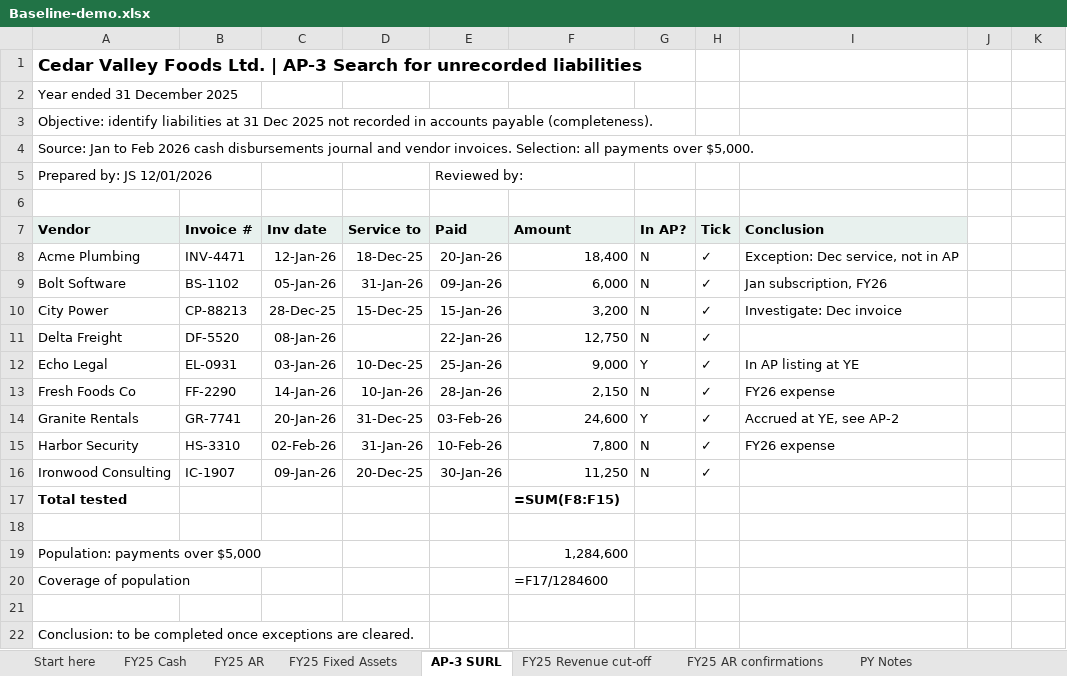
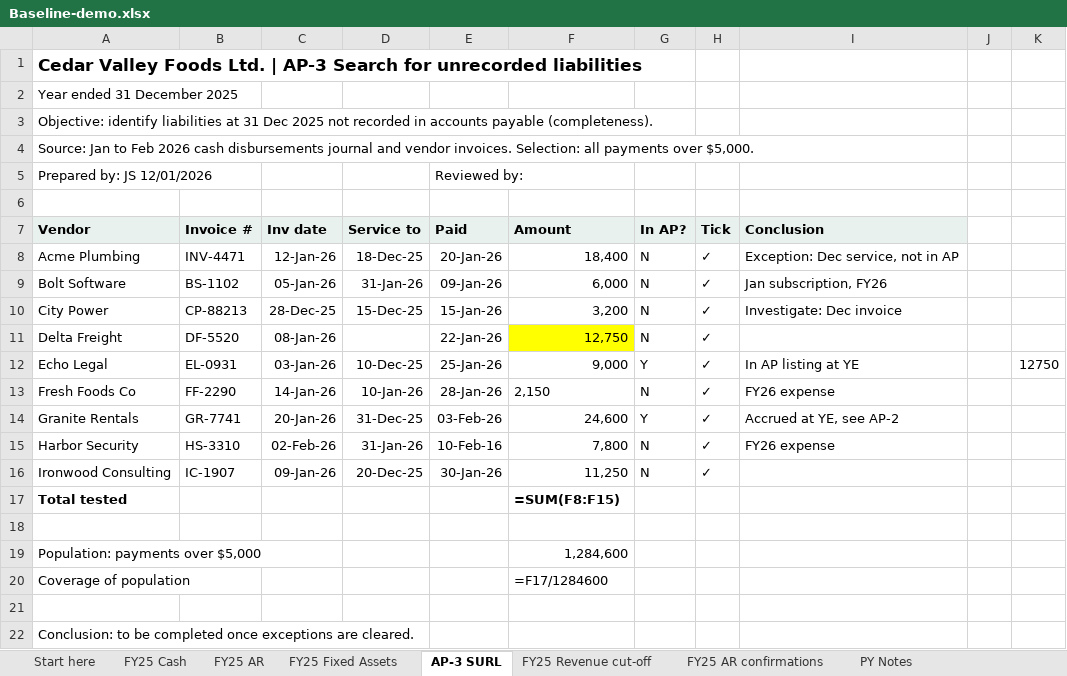
Before and after one commit to hmacknak/Baseline, an Excel workbook: demo/Baseline-demo.xlsx, sheet AP-3 SURL, drawn as a sheet; values as stored, in another font and other column widths than the file's, no borders; formulas without a stored value are shown as written; the diff names each change by its address in the sheet, - before the commit and + after, or states it on an @@ line.

```diff
--- a/demo/Baseline-demo.xlsx (sheet AP-3 SURL)
+++ b/demo/Baseline-demo.xlsx (sheet AP-3 SURL)
-F11 fill: none
+F11 fill: #FFFF00
-K12: (empty)
+K12: 12750
-F13 alignment: right
+F13 alignment: left
-E15 (Paid): 10-Feb-26
+E15 (Paid): 10-Feb-16
```
Also changed, not shown: sheet Start here, sheet FY25 Fixed Assets, sheet FY25 AR, 23 other files.
